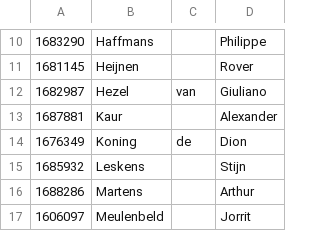
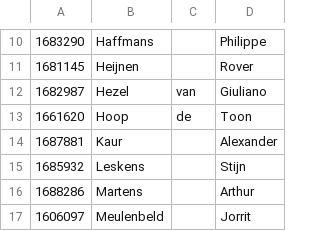
Before and after one commit to Gundraub/PrIS, a CSV file: data/SIE_V1C.csv, drawn as a sheet; only a part is shown, gaps mark what is left out.

```diff
--- a/data/SIE_V1C.csv
+++ b/data/SIE_V1C.csv
@@ -12,4 +12,4 @@
 1682987,Hezel,van,Giuliano
+1661620,Hoop,de,Toon
 1687881,Kaur,,Alexander
-1676349,Koning,de,Dion
 1685932,Leskens,,Stijn
```
Also changed, not shown: data/SIE_V1A.csv, data/SIE_V1B.csv, 5 other files.
